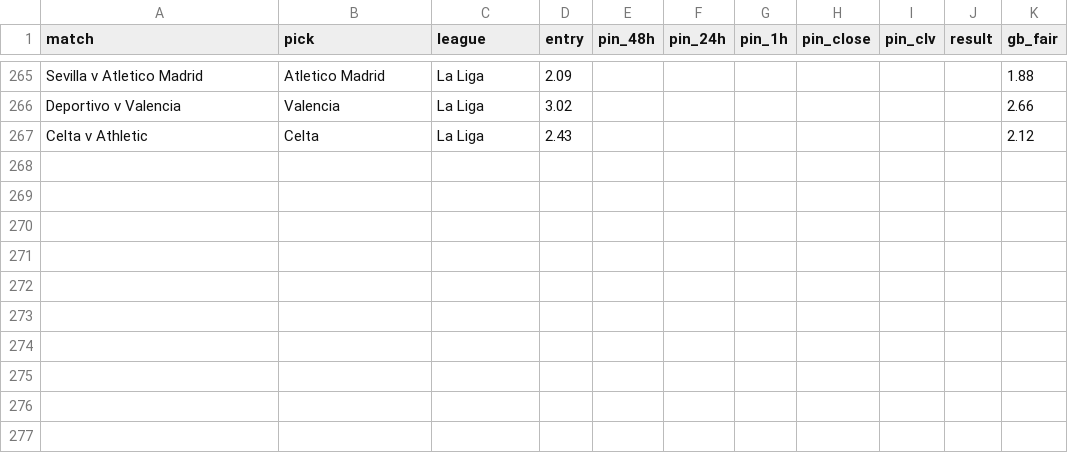
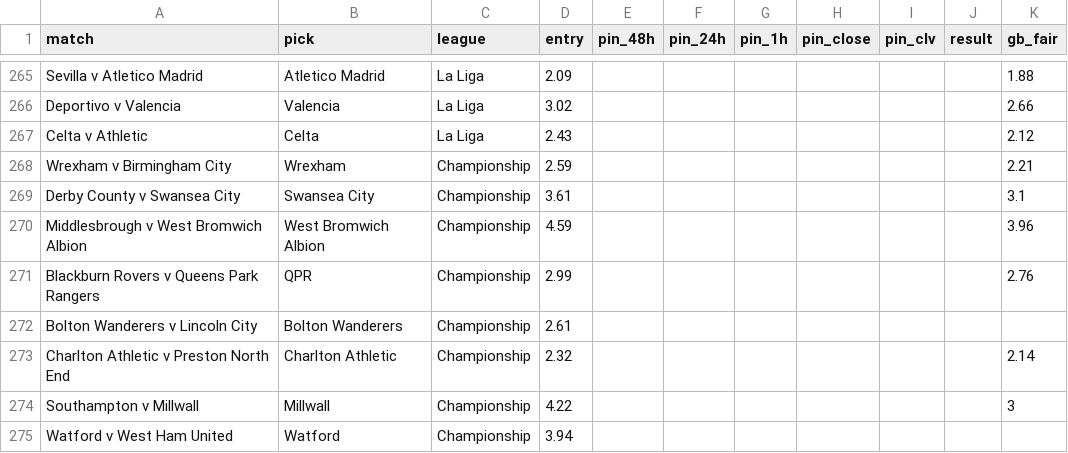
Before and after one commit to Rodzzinho/gamebreaker-clv-proof, a CSV file: pinnacle_clv_drift.csv, drawn as a sheet; only a part is shown, gaps mark what is left out; the diff names each change by its address in the sheet, - before the commit and + after, or states it on an @@ line.

Commit message:
Log next weekend's Championship picks (excl Norwich v Burnley)

```diff
--- a/pinnacle_clv_drift.csv
+++ b/pinnacle_clv_drift.csv
+row 268: Wrexham v Birmingham City | Wrexham | Championship | 2.59 |  |  |  |  |  |  | 2.21
+row 269: Derby County v Swansea City | Swansea City | Championship | 3.61 |  |  |  |  |  |  | 3.1
+row 270: Middlesbrough v West Bromwich Albion | West Bromwich Albion | Championship | 4.59 |  |  |  |  |  |  | 3.96
+row 271: Blackburn Rovers v Queens Park Rangers | QPR | Championship | 2.99 |  |  |  |  |  |  | 2.76
+row 272: Bolton Wanderers v Lincoln City | Bolton Wanderers | Championship | 2.61
+row 273: Charlton Athletic v Preston North End | Charlton Athletic | Championship | 2.32 |  |  |  |  |  |  | 2.14
+row 274: Southampton v Millwall | Millwall | Championship | 4.22 |  |  |  |  |  |  | 3
+row 275: Watford v West Ham United | Watford | Championship | 3.94
```
